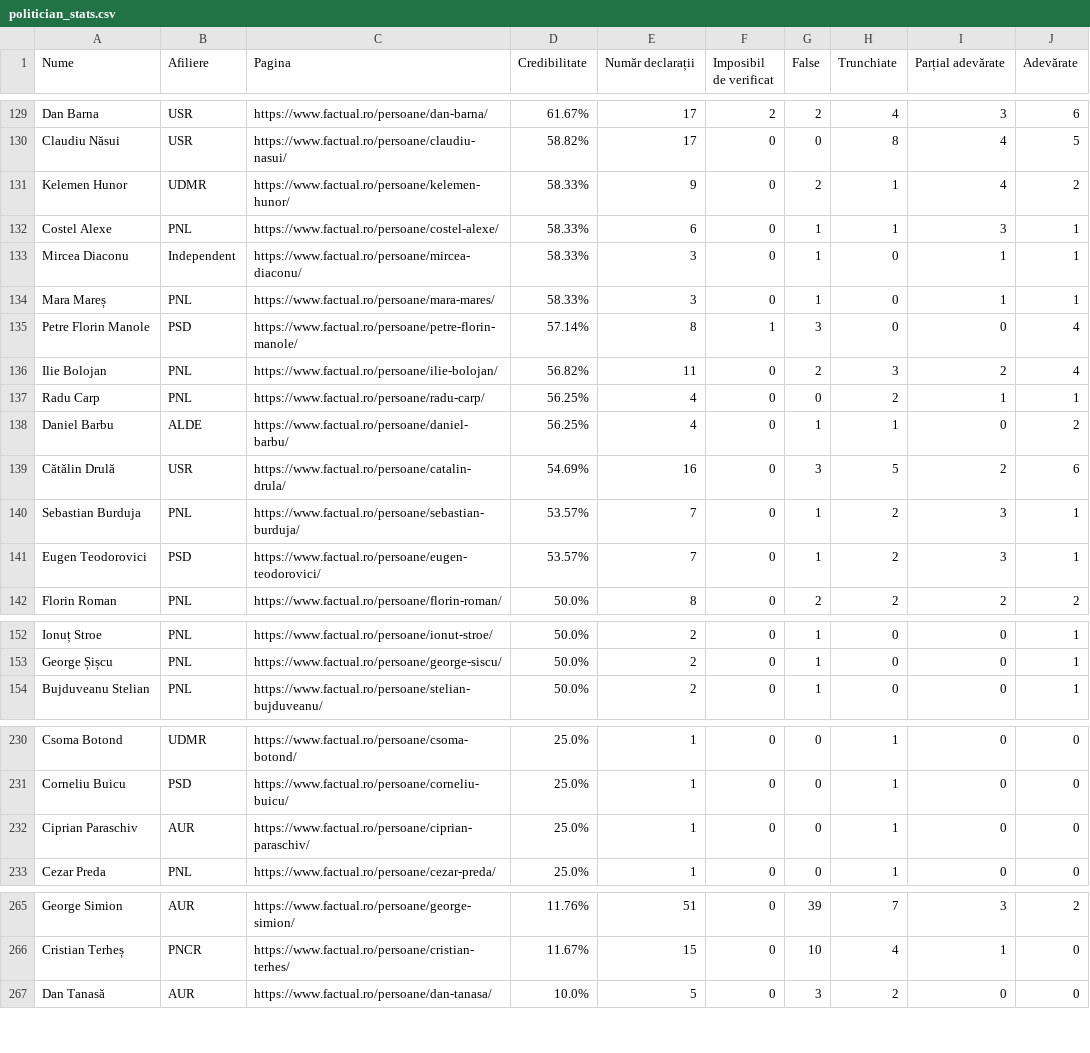
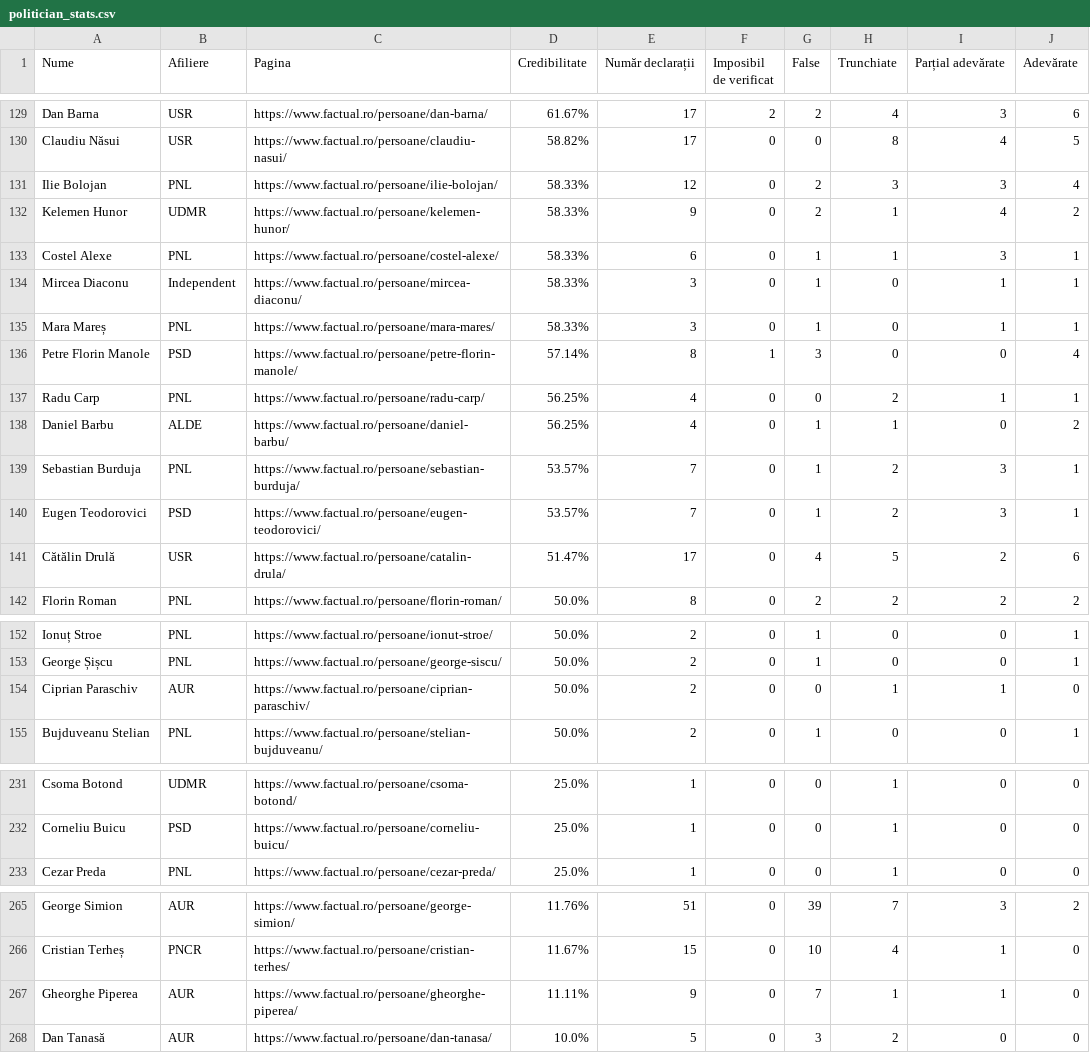
Before and after one commit to FlorinBalint/factual_checker, a CSV file: dashboard/politician_stats.csv, drawn as a sheet; only a part is shown, gaps mark what is left out; removed rows and columns are numbered as before the commit, all else as after; the diff covers the shown part only; the diff names each change by its address in the sheet, - before the commit and + after, or states it on an @@ line.

Commit message:
Auto-update politician stats data - 2025-10-18 20:05
350 politicians analyzed

```diff
--- a/dashboard/politician_stats.csv
+++ b/dashboard/politician_stats.csv
+row 131: Ilie Bolojan | PNL | https://www.factual.ro/persoane/ilie-bolojan/ | 58.33% | 12 | 0 | 2 | 3 | 3 | 4
-row 136: Ilie Bolojan | PNL | https://www.factual.ro/persoane/ilie-bolojan/ | 56.82% | 11 | 0 | 2 | 3 | 2 | 4
-row 139: Cătălin Drulă | USR | https://www.factual.ro/persoane/catalin-drula/ | 54.69% | 16 | 0 | 3 | 5 | 2 | 6
+row 141: Cătălin Drulă | USR | https://www.factual.ro/persoane/catalin-drula/ | 51.47% | 17 | 0 | 4 | 5 | 2 | 6
+row 154: Ciprian Paraschiv | AUR | https://www.factual.ro/persoane/ciprian-paraschiv/ | 50.0% | 2 | 0 | 0 | 1 | 1 | 0
-row 232: Ciprian Paraschiv | AUR | https://www.factual.ro/persoane/ciprian-paraschiv/ | 25.0% | 1 | 0 | 0 | 1 | 0 | 0
+row 267: Gheorghe Piperea | AUR | https://www.factual.ro/persoane/gheorghe-piperea/ | 11.11% | 9 | 0 | 7 | 1 | 1 | 0
```
Also changed, not shown: 1 removed row elsewhere in this file.
